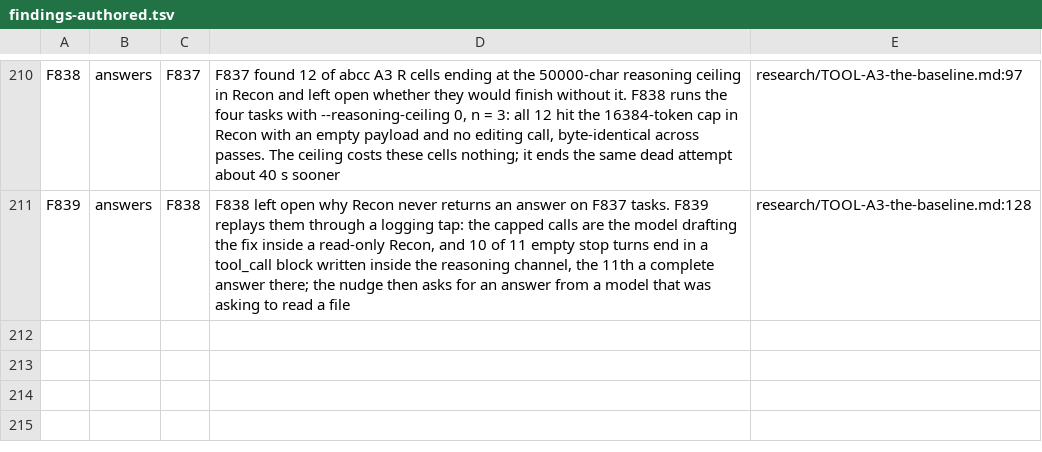
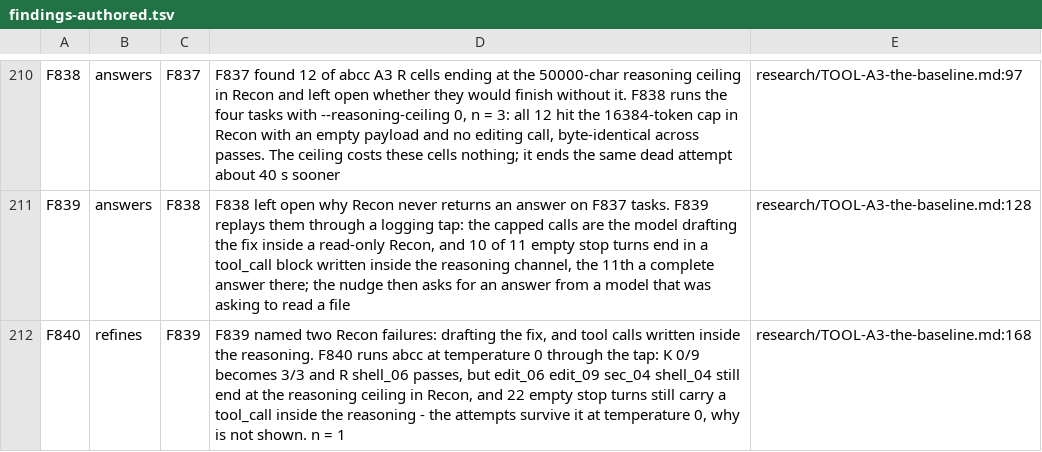
Before and after one commit to mrdushidush/abcc-research, a TSV file: research/findings-authored.tsv, drawn as a sheet; only a part is shown, gaps mark what is left out; the diff names each change by its address in the sheet, - before the commit and + after, or states it on an @@ line.

```diff
--- a/research/findings-authored.tsv
+++ b/research/findings-authored.tsv
+row 212: F840 | refines | F839 | F839 named two Recon failures: drafting the fix, and tool calls written inside the reasoning. F840 runs abcc at temperature 0 through the tap: K 0/9 becomes 3/3 and R shell_06 passes, but edit_06 edit_09 sec_04 shell_04 still end at the reasoning ceiling in Recon, and 22 empty stop turns still carry a tool_call inside the reasoning - the attempts survive it at temperature 0, why is not shown. n = 1 | research/TOOL-A3-the-baseline.md:168
```
Also changed, not shown: 2 other files.
